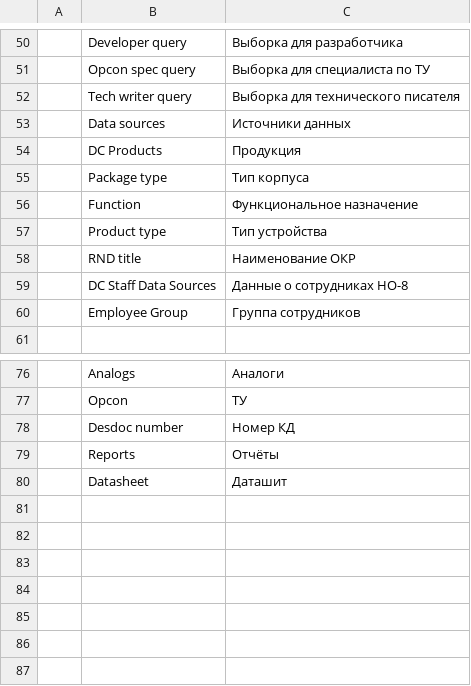
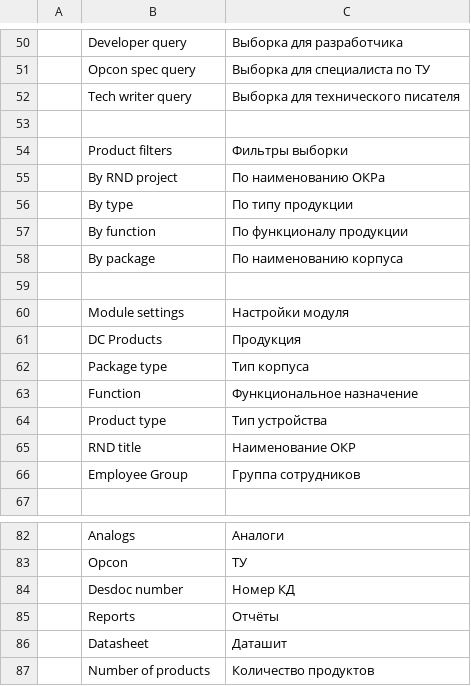
Before and after one commit to igrekus/dc_plc, a CSV file: dc_plc/translations/ru.csv, drawn as a sheet; only a part is shown, gaps mark what is left out; removed rows and columns are numbered as before the commit, all else as after; the diff names each change by its address in the sheet, - before the commit and + after, or states it on an @@ line.

Commit message:
MISC(translation): add translations for filters

```diff
--- a/dc_plc/translations/ru.csv
+++ b/dc_plc/translations/ru.csv
-row 53:  | Data sources | Источники данных
+row 53: (empty)
+row 54:  | Product filters | Фильтры выборки
+row 55:  | By RND project | По наименованию ОКРа
+row 56:  | By type | По типу продукции
+row 57:  | By function | По функционалу продукции
+row 58:  | By package | По наименованию корпуса
+row 59: (empty)
+row 60:  | Module settings | Настройки модуля
-row 59:  | DC Staff Data Sources | Данные о сотрудниках НО-8
+row 87:  | Number of products | Количество продуктов
```
Also changed, not shown: 1 other file.
